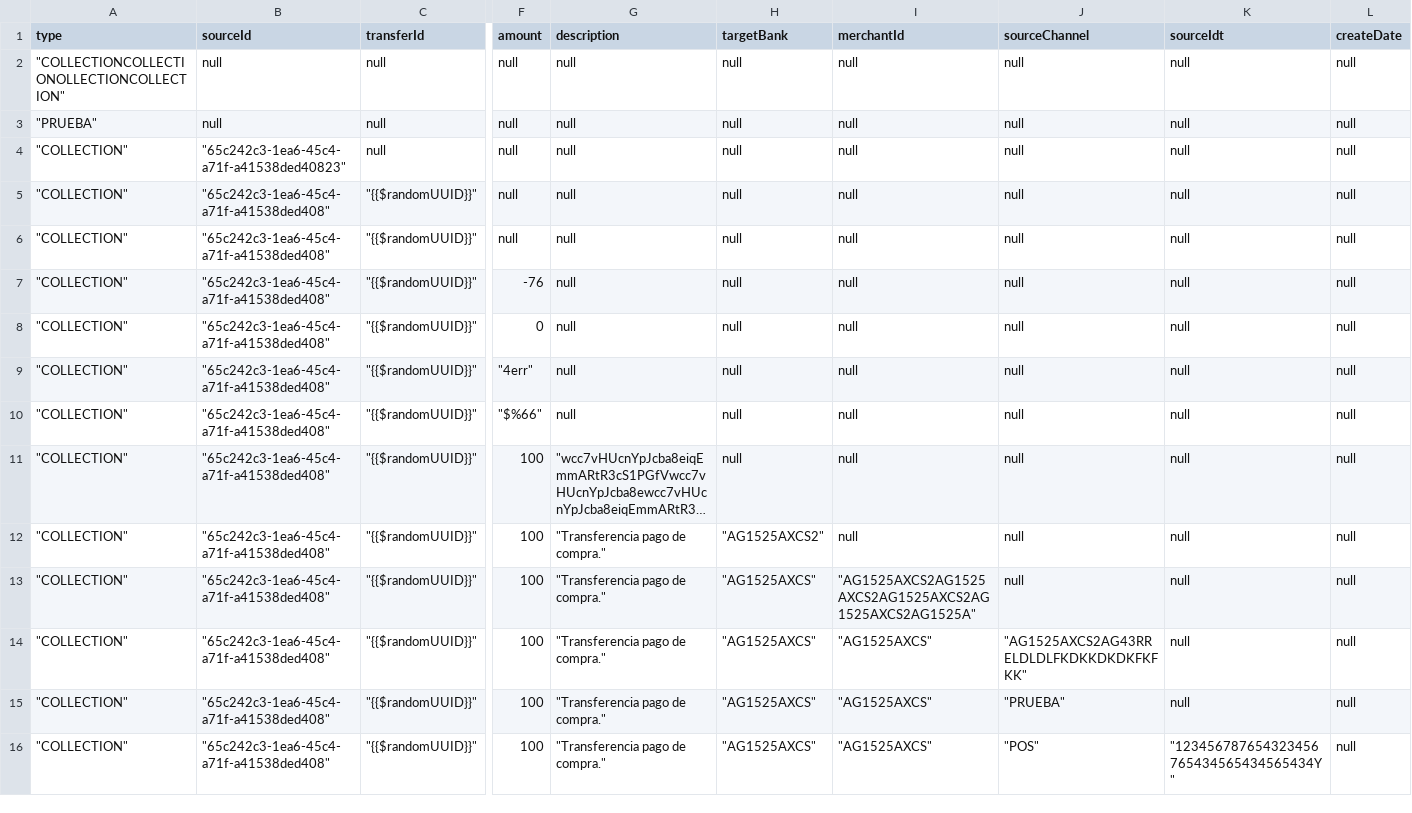
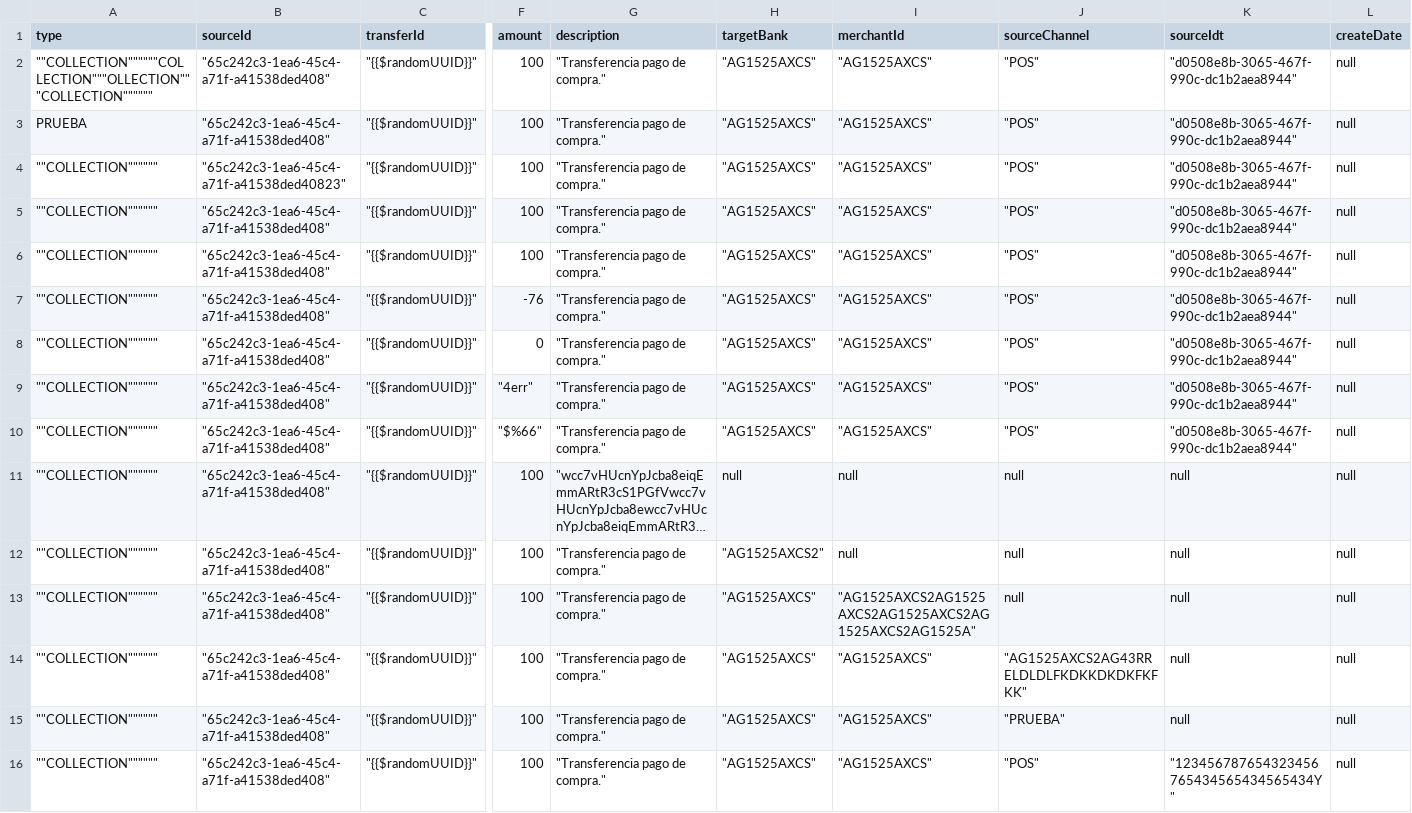
Before and after one commit to sergiomolber/Pago_presente_sourcebank, a CSV file: Management/Respuestas_codigo_400(1013).csv, drawn as a sheet; only a part is shown, gaps mark what is left out; long unchanged cells end in …; removed rows and columns are numbered as before the commit, all else as after; rows hold the shown columns only; the diff names each change by its address in the sheet, - before the commit and + after, or states it on an @@ line.

Commit message:
OK

```diff
--- a/Management/Respuestas_codigo_400(1013).csv
+++ b/Management/Respuestas_codigo_400(1013).csv
-row 2: "COLLECTIONCOLLECTIONOLLECTIONCOLLECTION" | null | null | null | null | null | null | null | null | null
-row 3: "PRUEBA" | null | null | null | null | null | null | null | null | null
-row 4: "COLLECTION" | "65c242c3-1ea6-45c4-a71f-a41538ded40823" | null | null | null | null | null | null | null | null
-row 5: "COLLECTION" | "65c242c3-1ea6-45c4-a71f-a41538ded408" | "{{$randomUUID}}" | null | null | null | null | null | null | null
-row 6: "COLLECTION" | "65c242c3-1ea6-45c4-a71f-a41538ded408" | "{{$randomUUID}}" | null | null | null | null | null | null | null
+row 2: ""COLLECTION""""""COLLECTION"""OLLECTION"""COLLECTION"""""" | "65c242c3-1ea6-45c4-a71f-a41538ded408" | "{{$randomUUID}}" | 100 | "Transferencia pago de compra." | "AG1525AXCS" | "AG1525AXCS" | "POS" | "d0508e8b-3065-467f-990c-dc1b2aea8944" | null
+row 3: PRUEBA | "65c242c3-1ea6-45c4-a71f-a41538ded408" | "{{$randomUUID}}" | 100 | "Transferencia pago de compra." | "AG1525AXCS" | "AG1525AXCS" | "POS" | "d0508e8b-3065-467f-990c-dc1b2aea8944" | null
+row 4: ""COLLECTION"""""" | "65c242c3-1ea6-45c4-a71f-a41538ded40823" | "{{$randomUUID}}" | 100 | "Transferencia pago de compra." | "AG1525AXCS" | "AG1525AXCS" | "POS" | "d0508e8b-3065-467f-990c-dc1b2aea8944" | null
+row 5: ""COLLECTION"""""" | "65c242c3-1ea6-45c4-a71f-a41538ded408" | "{{$randomUUID}}" | 100 | "Transferencia pago de compra." | "AG1525AXCS" | "AG1525AXCS" | "POS" | "d0508e8b-3065-467f-990c-dc1b2aea8944" | null
+row 6: ""COLLECTION"""""" | "65c242c3-1ea6-45c4-a71f-a41538ded408" | "{{$randomUUID}}" | 100 | "Transferencia pago de compra." | "AG1525AXCS" | "AG1525AXCS" | "POS" | "d0508e8b-3065-467f-990c-dc1b2aea8944" | null
-A7:A16 (type): "COLLECTION"
+A7:A16 (type): ""COLLECTION""""""
-G7:G10 (description): null
+G7:G10 (description): "Transferencia pago de compra."
-H7:H10 (targetBank): null
+H7:H10 (targetBank): "AG1525AXCS"
-I7:I10 (merchantId): null
+I7:I10 (merchantId): "AG1525AXCS"
-J7:J10 (sourceChannel): null
+J7:J10 (sourceChannel): "POS"
-K7:K10 (sourceIdt): null
+K7:K10 (sourceIdt): "d0508e8b-3065-467f-990c-dc1b2aea8944"
```
